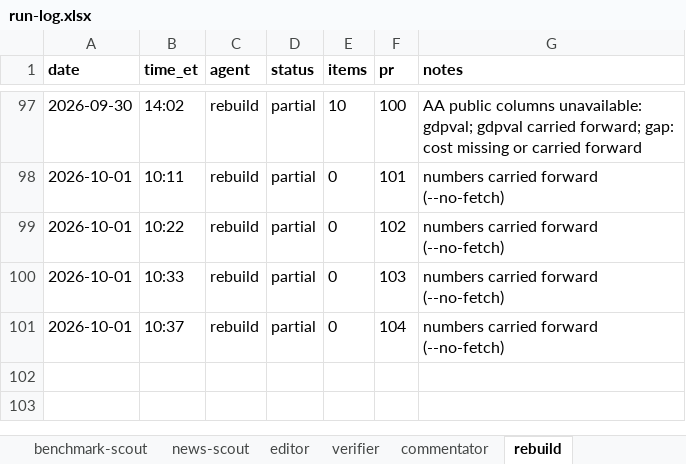
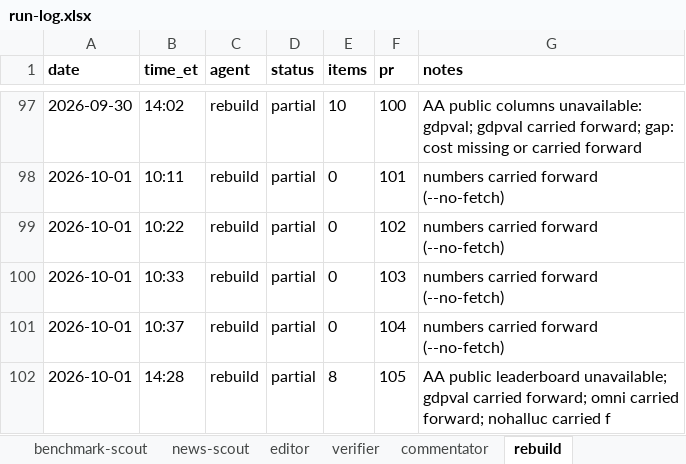
Before and after one commit to jwatson7399/ai-auditing-dashboard, an Excel workbook: log/run-log.xlsx, sheet rebuild, drawn as a sheet; only a part is shown, gaps mark what is left out; values as stored, in another font and other column widths than the file's, no borders; the diff names each change by its address in the sheet, - before the commit and + after, or states it on an @@ line.

Commit message:
Daily rebuild 2026-10-02 (run 106)

```diff
--- a/log/run-log.xlsx (sheet rebuild)
+++ b/log/run-log.xlsx (sheet rebuild)
+row 102: 2026-10-01 | 14:28 | rebuild | partial | 8 | 105 | AA public leaderboard unavailable; gdpval carried forward; omni carried forward; nohalluc carried f
```
Also changed, not shown: sheet combined, 3 other files.
